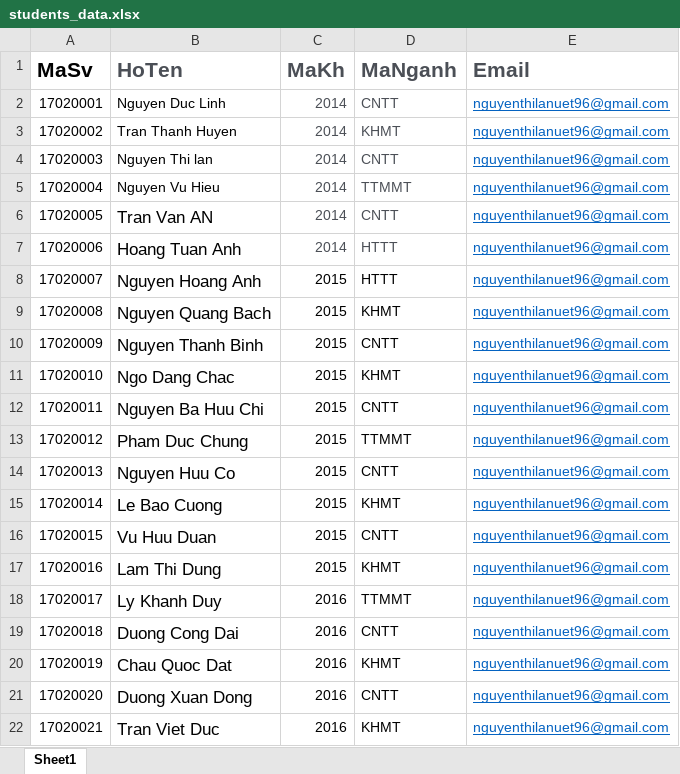
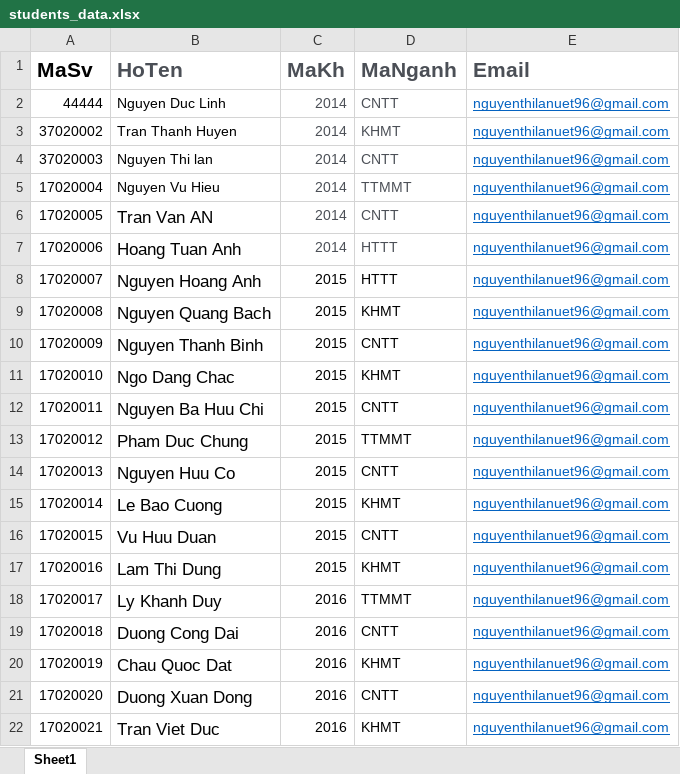
Before and after one commit to haixoay96/BTLWeb, an Excel workbook: uploads/students_data.xlsx, sheet Sheet1, drawn as a sheet; values as stored, in another font and other column widths than the file's, no borders; the diff names each change by its address in the sheet, - before the commit and + after, or states it on an @@ line.

```diff
--- a/uploads/students_data.xlsx (sheet Sheet1)
+++ b/uploads/students_data.xlsx (sheet Sheet1)
-A2 (MaSv): 17020001
+A2 (MaSv): 44444
-A3 (MaSv): 17020002
+A3 (MaSv): 37020002
-A4 (MaSv): 17020003
+A4 (MaSv): 37020003
```
Also changed, not shown: 36 other files.
